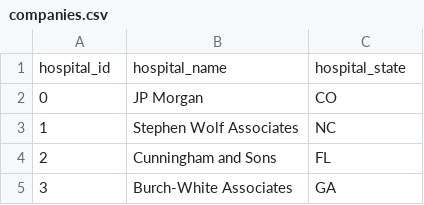
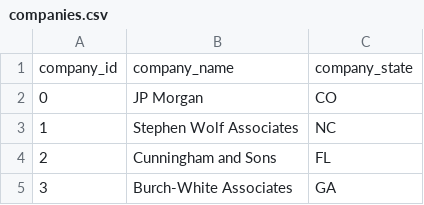
Before and after one commit to pbssolibakke/langchain_neo4j_rag_app-main-data-, a CSV file: companies.csv, drawn as a sheet; only a part is shown.

Commit message:
Add files via upload

```diff
--- a/companies.csv
+++ b/companies.csv
@@ -1,2 +1,2 @@
-hospital_id,hospital_name,hospital_state
+company_id,company_name,company_state
 0,JP Morgan,CO
```
